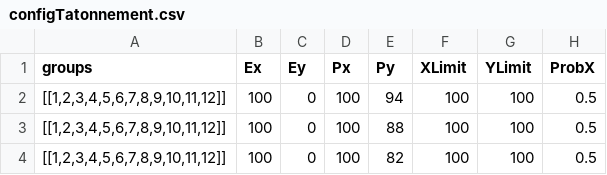
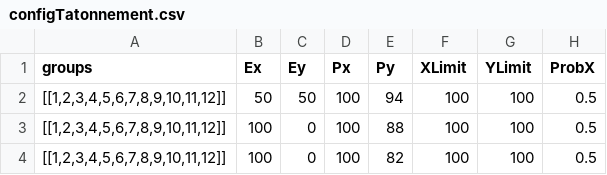
Before and after one commit to Leeps-Lab/redwood-revealed-preferences, a CSV file: config/configTatonnement.csv, drawn as a sheet; only a part is shown; the diff names each change by its address in the sheet, - before the commit and + after, or states it on an @@ line.

```diff
--- a/config/configTatonnement.csv
+++ b/config/configTatonnement.csv
-B2 (Ex): 100
+B2 (Ex): 50
-C2 (Ey): 0
+C2 (Ey): 50
```
Also changed, not shown: 2 other files.
